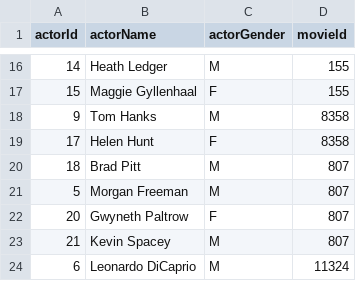
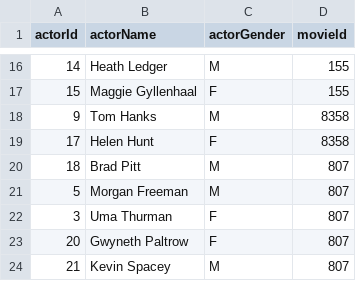
Before and after one commit to giuseppe-mazzeo/java, a CSV file: faculdade/2024-25/projeto/parte2/test-files/actors.csv, drawn as a sheet; only a part is shown, gaps mark what is left out; the shorter side is filled out with more unchanged rows; the diff names each change by its address in the sheet, - before the commit and + after, or states it on an @@ line.

```diff
--- a/faculdade/2024-25/projeto/parte2/test-files/actors.csv
+++ b/faculdade/2024-25/projeto/parte2/test-files/actors.csv
+row 22: 3 | Uma Thurman | F | 807
```
Also changed, not shown: 22 other files.
